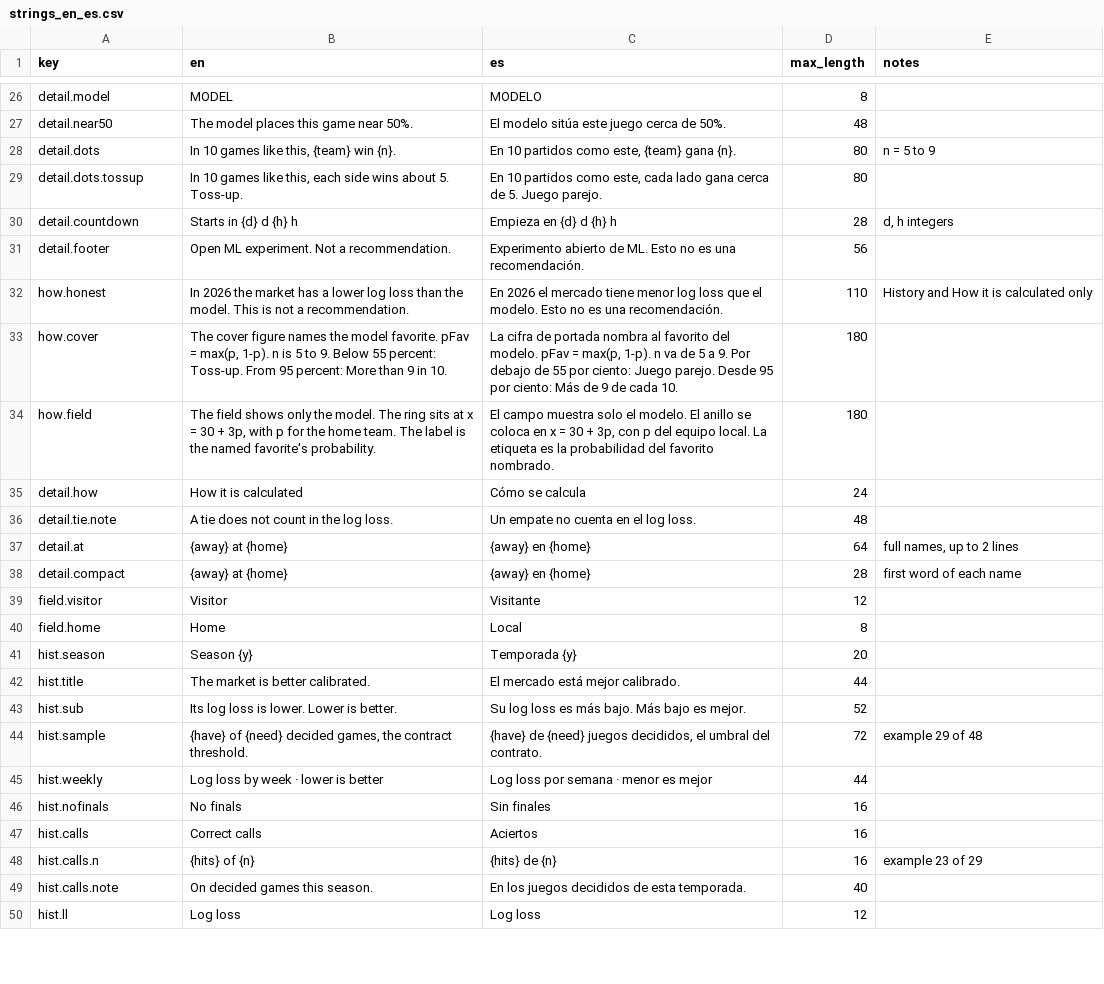
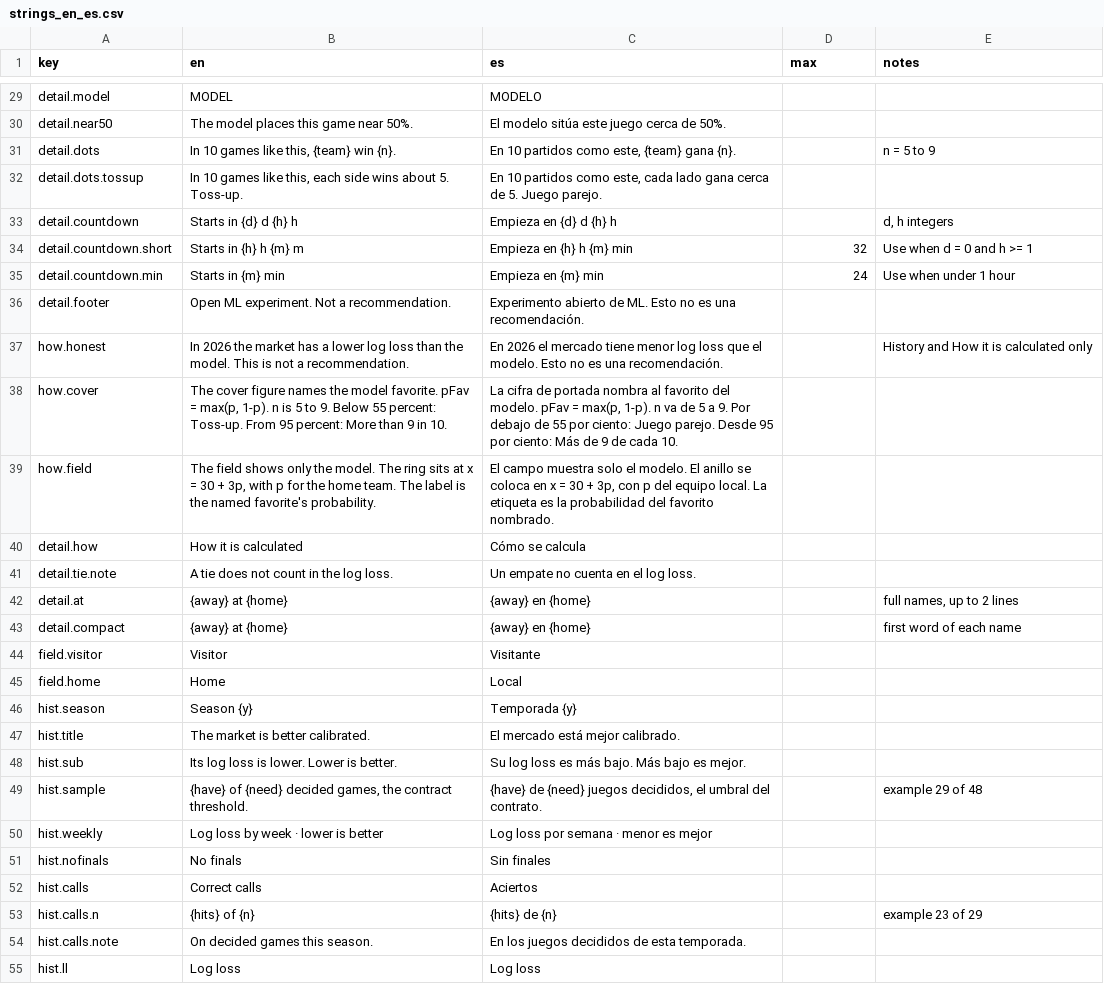
Before and after one commit to carloshgalvan95/endzone-app, a CSV file: docs/design/sprint3/strings_en_es.csv, drawn as a sheet; only a part is shown, gaps mark what is left out; addresses are those after the commit; the diff covers the shown part only; the diff names each change by its address in the sheet, - before the commit and + after, or states it on an @@ line.

```diff
--- a/docs/design/sprint3/strings_en_es.csv
+++ b/docs/design/sprint3/strings_en_es.csv
-D1: max_length
+D1: max
-D29 (max): 8
+D29 (max): (empty)
-D30 (max): 48
+D30 (max): (empty)
-D31:D32 (max): 80
+D31:D32 (max): (empty)
-D33 (max): 28
+D33 (max): (empty)
+row 34: detail.countdown.short | Starts in {h} h {m} m | Empieza en {h} h {m} min | 32 | Use when d = 0 and h >= 1
+row 35: detail.countdown.min | Starts in {m} min | Empieza en {m} min | 24 | Use when under 1 hour
-D36 (max): 56
+D36 (max): (empty)
-D37 (max): 110
+D37 (max): (empty)
-D38:D39 (max): 180
+D38:D39 (max): (empty)
-D40 (max): 24
+D40 (max): (empty)
-D41 (max): 48
+D41 (max): (empty)
-D42 (max): 64
+D42 (max): (empty)
-D43 (max): 28
+D43 (max): (empty)
-D44 (max): 12
+D44 (max): (empty)
-D45 (max): 8
+D45 (max): (empty)
-D46 (max): 20
+D46 (max): (empty)
-D47 (max): 44
+D47 (max): (empty)
-D48 (max): 52
+D48 (max): (empty)
-D49 (max): 72
+D49 (max): (empty)
-D50 (max): 44
+D50 (max): (empty)
-D51:D53 (max): 16
+D51:D53 (max): (empty)
-D54 (max): 40
+D54 (max): (empty)
-D55 (max): 12
+D55 (max): (empty)
```
Also changed, not shown: 6 added rows and 81 edited cells elsewhere in this file, 4 other files.
